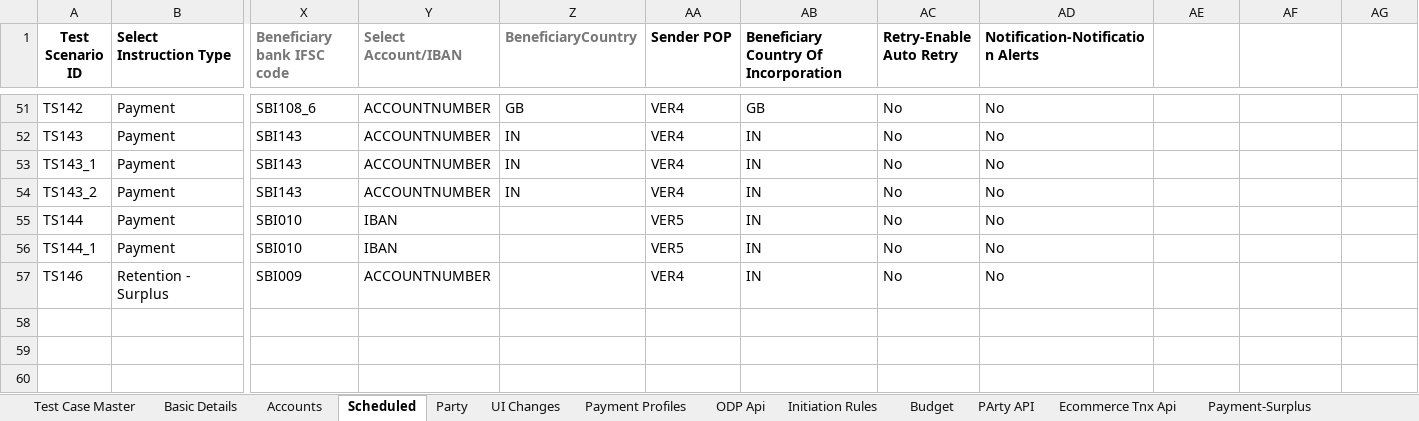
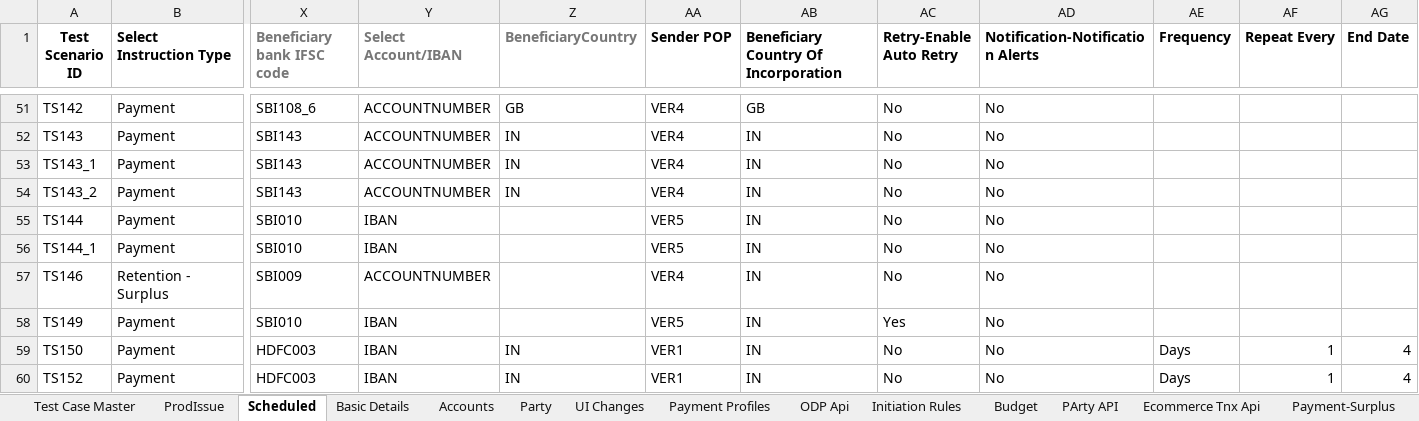
Before and after one commit to deepakdude938/upp, an Excel workbook: src/main/resources/upp-automation-testdata.xlsx, sheet Scheduled, drawn as a sheet; only a part is shown, gaps mark what is left out; values as stored, in another font and other column widths than the file's, no borders; charts and pictures not drawn; rows hold the shown columns only; the diff names each change by its address in the sheet, - before the commit and + after, or states it on an @@ line.

Commit message:
Updated Failed test cases and added TS149

```diff
--- a/src/main/resources/upp-automation-testdata.xlsx (sheet Scheduled)
+++ b/src/main/resources/upp-automation-testdata.xlsx (sheet Scheduled)
+sheet tab: ProdIssue
@@ sheet tab order changed: Test Case Master | ProdIssue | Scheduled | Basic Details | Accounts | Party | UI Changes | Payment Profiles | ODP Api | Initiation Rules | Budget | PArty API | Ecommerce Tnx Api | Payment-Surplus @@
-AE1: (empty)
+AE1: Frequency
-AF1: (empty)
+AF1: Repeat Every
-AG1: (empty)
+AG1: End Date
+row 58: TS149 | Payment | SBI010 | IBAN |  | VER5 | IN | Yes | No
+row 59: TS150 | Payment | HDFC003 | IBAN | IN | VER1 | IN | No | No | Days | 1 | 4
+row 60: TS152 | Payment | HDFC003 | IBAN | IN | VER1 | IN | No | No | Days | 1 | 4
```
Also changed, not shown: sheet Test Case Master, sheet Basic Details, sheet Holidays and Holiday Drafts, sheet Party, sheet Accounts, sheet Users, 1 more sheet, charts or pictures, src/main/resources/Bulk_ConventionalTransactions_File.xlsx, 23 other files.
